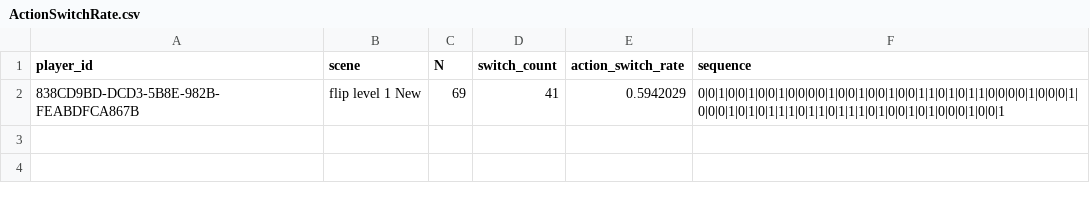
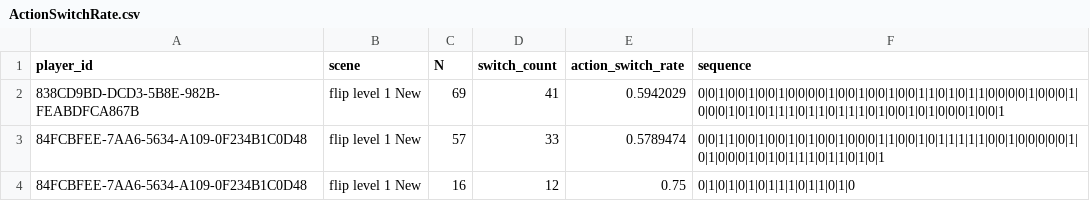
Before and after one commit to CSCI-526/main-flip, a CSV file: Assets/ActionSwitchRate.csv, drawn as a sheet; the diff names each change by its address in the sheet, - before the commit and + after, or states it on an @@ line.

Commit message:
Level One Fov Update

```diff
--- a/Assets/ActionSwitchRate.csv
+++ b/Assets/ActionSwitchRate.csv
+row 3: 84FCBFEE-7AA6-5634-A109-0F234B1C0D48 | flip level 1 New | 57 | 33 | 0.5789474 | 0|0|1|1|0|0|1|0|0|1|0|1|0|0|1|0|0|0|1|1|0|0|1|0|1|1|1|1|1|0|0|1|0|0|0|0|0|1|0|1|0|0|0|1|0|1|0|1|1|1|0|1|1|0|1|0|1
+row 4: 84FCBFEE-7AA6-5634-A109-0F234B1C0D48 | flip level 1 New | 16 | 12 | 0.75 | 0|1|0|1|0|1|0|1|1|1|0|1|1|0|1|0
```
Also changed, not shown: 1 other file.
